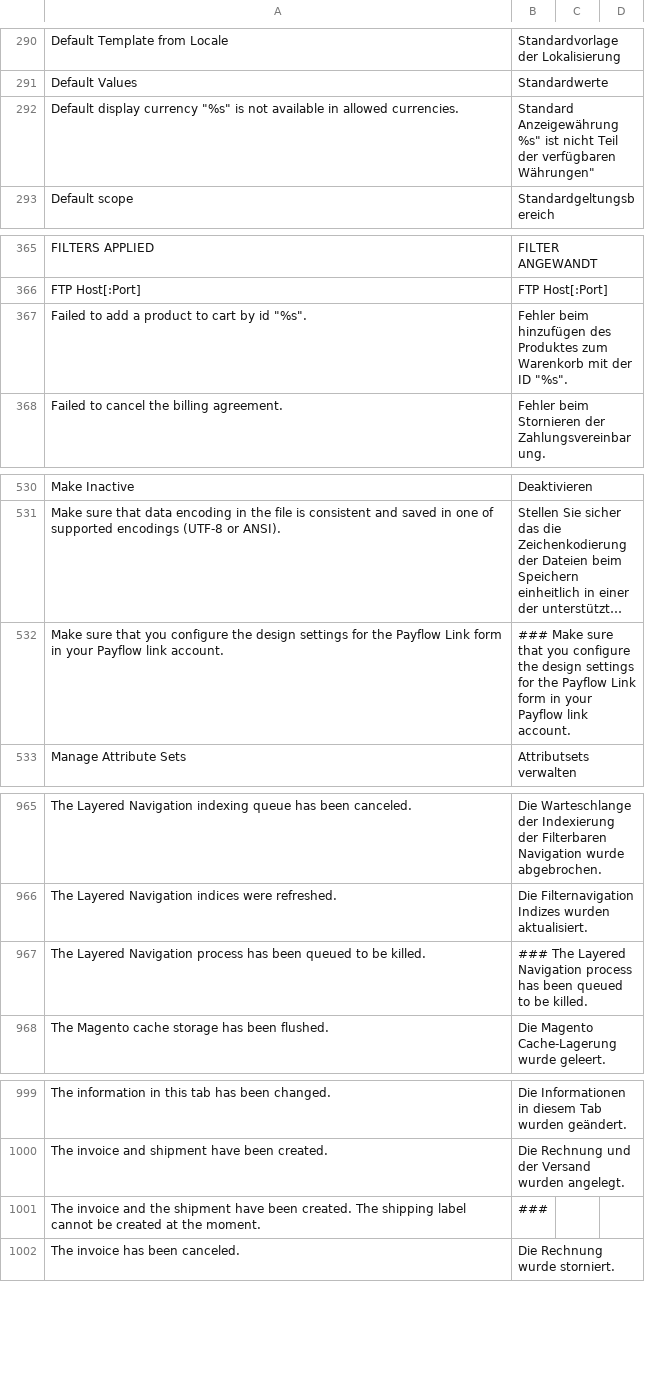
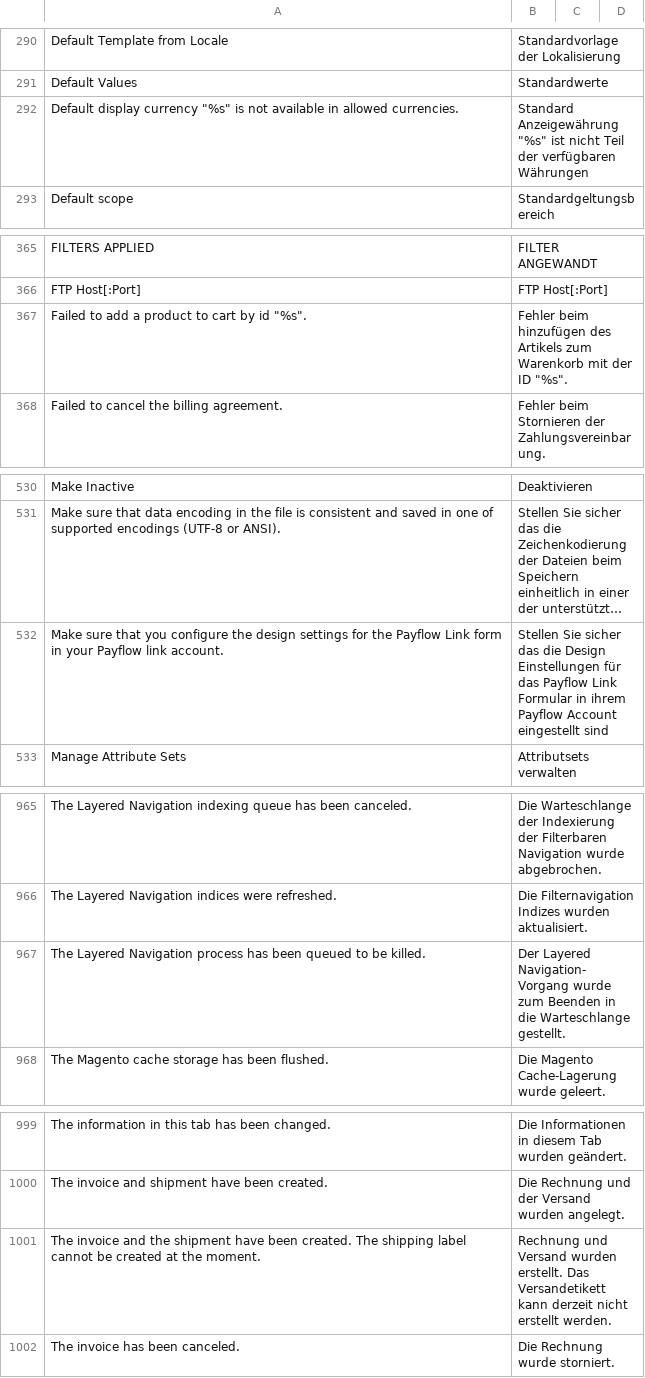
Before and after one commit to riconeitzel/German_LocalePack_de_DE, a CSV file: app/locale/de_DE/Mage_Adminhtml.csv, drawn as a sheet; only a part is shown, gaps mark what is left out; long unchanged cells end in …; the diff covers the shown part only; the diff names each change by its address in the sheet, - before the commit and + after, or states it on an @@ line.

```diff
--- a/app/locale/de_DE/Mage_Adminhtml.csv
+++ b/app/locale/de_DE/Mage_Adminhtml.csv
-B292: Standard Anzeigewährung %s" ist nicht Teil der verfügbaren Währungen"
+B292: Standard Anzeigewährung "%s" ist nicht Teil der verfügbaren Währungen
-B367: …hinzufügen des Produktes zum Warenkorb…
+B367: …hinzufügen des Artikels zum Warenkorb…
-B532: ### Make sure that you configure the design settings for the Payflow Link form in your Payflow link account.
+B532: Stellen Sie sicher das die Design Einstellungen für das Payflow Link Formular in ihrem Payflow Account eingestellt sind
-B967: ### The Layered Navigation process has been queued to be killed.
+B967: Der Layered Navigation-Vorgang wurde zum Beenden in die Warteschlange gestellt.
-B1001: ###
+B1001: Rechnung und Versand wurden erstellt. Das Versandetikett kann derzeit nicht erstellt werden.
```
Also changed, not shown: 17 edited cells elsewhere in this file.
